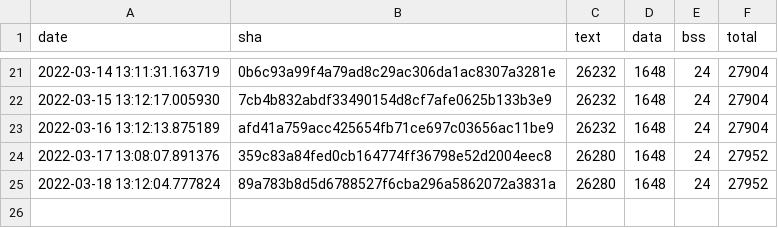
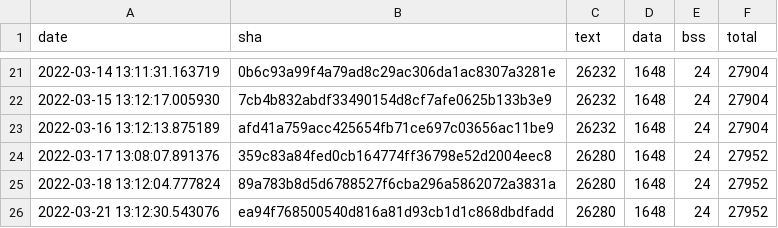
Before and after one commit to open-vela/apps_mlearning_tflite-micro, a CSV file: data/continuous_builds/size_profiling/linux_x86_64_release/interpreter_memory_footprint.csv, drawn as a sheet; only a part is shown, gaps mark what is left out.

```diff
--- a/data/continuous_builds/size_profiling/linux_x86_64_release/interpreter_memory_footprint.csv
+++ b/data/continuous_builds/size_profiling/linux_x86_64_release/interpreter_memory_footprint.csv
@@ -25 +25,2 @@ date,sha,text,data,bss,total
 2022-03-18 13:12:04.777824,89a783b8d5d6788527f6cba296a5862072a3831a,26280,1648,24,27952
+2022-03-21 13:12:30.543076,ea94f768500540d816a81d93cb1d1c868dbdfadd,26280,1648,24,27952
```
Also changed, not shown: data/continuous_builds/size_profiling/linux_x86_64_release/baseline_memory_footprint.csv, data/continuous_builds/size_profiling/linux_x86_64_release/keyword_benchmark.csv, 3 other files.
